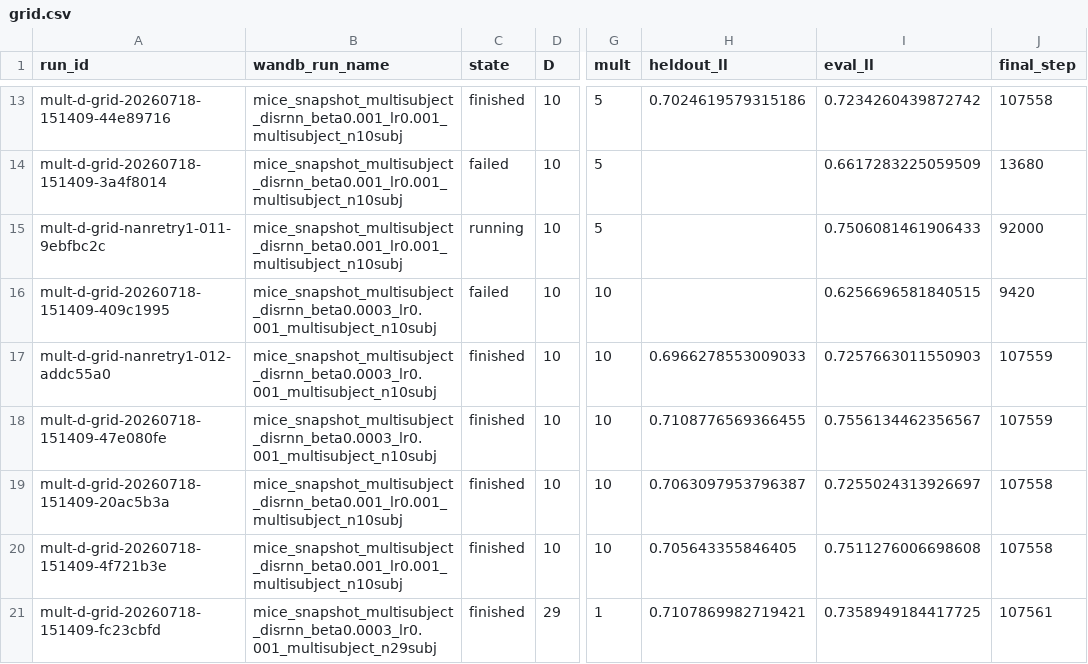
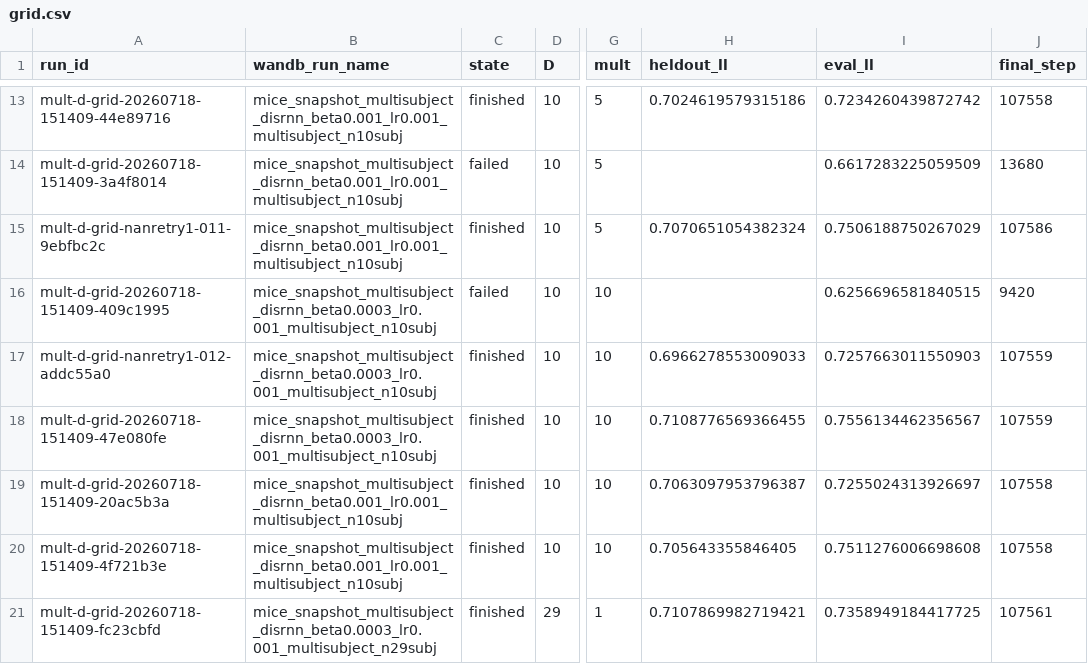
Before and after one commit to AllenNeuralDynamics/aind-disrnn-dispatcher, a CSV file: studies/06-disrnn-operating-point-at-scale/analysis/grid.csv, drawn as a sheet; only a part is shown, gaps mark what is left out; the diff names each change by its address in the sheet, - before the commit and + after, or states it on an @@ line.

Commit message:
chore(06): refresh mult-d-grid r2 data (76/80 usable) — probe complete
nanretry1-011 finished the full 107586 steps with heldout=0.7071, the
second and last surviving probe run. Its cell (D=10, mult=5, beta=1e-3)
now carries n=2 seeds (0.7048 +/- 0.0023), as does -012's cell.

Probe is now fully resolved: 2 of 3 re-runs completed cleanly with
config and seed held byte-identical, and the third (-008) re-diverged at
step 7500 rather than its original 13031. The NaN divergence at
D=10 x mult>=5 is therefore stochastic, not a deterministic property of
those configs -- an unchanged config can either die or run to completion.

usable (76) exceeds the 80-grid Beaker finished count (74) by two, which
is expected: both completed probe runs share the grid's W&B group and
legitimately contribute to their cells.

```diff
--- a/studies/06-disrnn-operating-point-at-scale/analysis/grid.csv
+++ b/studies/06-disrnn-operating-point-at-scale/analysis/grid.csv
-C15 (state): running
+C15 (state): finished
-H15 (heldout_ll): (empty)
+H15 (heldout_ll): 0.7070651054382324
-I15 (eval_ll): 0.7506081461906433
+I15 (eval_ll): 0.7506188750267029
-J15 (final_step): 92000
+J15 (final_step): 107586
```
Also changed, not shown: 3 other files.
